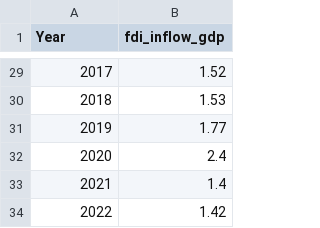
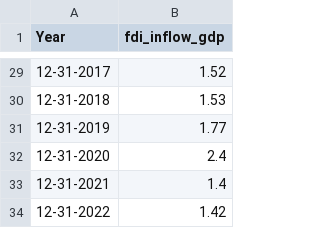
Before and after one commit to thedavidhk/mwi_wirtschaftsbeziehungen, a CSV file: data/india_fdi_gdp.csv, drawn as a sheet; only a part is shown, gaps mark what is left out; the diff covers the shown part only.

```diff
--- a/data/india_fdi_gdp.csv
+++ b/data/india_fdi_gdp.csv
@@ -29,6 +29,6 @@ Year,fdi_inflow_gdp
-2017,1.52
-2018,1.53
-2019,1.77
-2020,2.4
-2021,1.4
-2022,1.42
+12-31-2017,1.52
+12-31-2018,1.53
+12-31-2019,1.77
+12-31-2020,2.4
+12-31-2021,1.4
+12-31-2022,1.42
```
Also changed, not shown: 27 edited cells elsewhere in this file, 10 other files.
